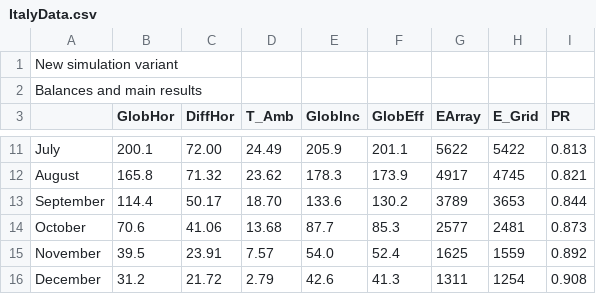
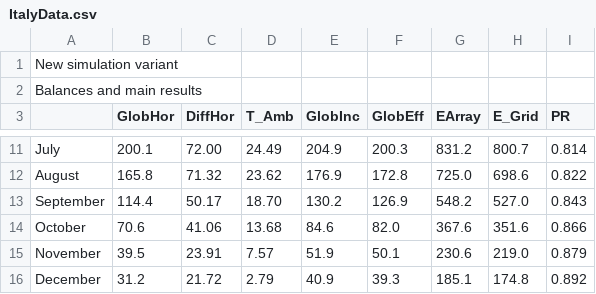
Before and after one commit to tommyj0/Island-Energy-Usage, a CSV file: res/ItalyData.csv, drawn as a sheet; only a part is shown, gaps mark what is left out; the diff covers the shown part only; the diff names each change by its address in the sheet, - before the commit and + after, or states it on an @@ line.

```diff
--- a/res/ItalyData.csv
+++ b/res/ItalyData.csv
-E11 (GlobInc): 205.9
+E11 (GlobInc): 204.9
-F11 (GlobEff): 201.1
+F11 (GlobEff): 200.3
-G11 (EArray): 5622
+G11 (EArray): 831.2
-H11 (E_Grid): 5422
+H11 (E_Grid): 800.7
-I11 (PR): 0.813
+I11 (PR): 0.814
-E12 (GlobInc): 178.3
+E12 (GlobInc): 176.9
-F12 (GlobEff): 173.9
+F12 (GlobEff): 172.8
-G12 (EArray): 4917
+G12 (EArray): 725.0
-H12 (E_Grid): 4745
+H12 (E_Grid): 698.6
-I12 (PR): 0.821
+I12 (PR): 0.822
-E13 (GlobInc): 133.6
+E13 (GlobInc): 130.2
-F13 (GlobEff): 130.2
+F13 (GlobEff): 126.9
-G13 (EArray): 3789
+G13 (EArray): 548.2
-H13 (E_Grid): 3653
+H13 (E_Grid): 527.0
-I13 (PR): 0.844
+I13 (PR): 0.843
-E14 (GlobInc): 87.7
+E14 (GlobInc): 84.6
-F14 (GlobEff): 85.3
+F14 (GlobEff): 82.0
-G14 (EArray): 2577
+G14 (EArray): 367.6
-H14 (E_Grid): 2481
+H14 (E_Grid): 351.6
-I14 (PR): 0.873
+I14 (PR): 0.866
-E15 (GlobInc): 54.0
+E15 (GlobInc): 51.9
-F15 (GlobEff): 52.4
+F15 (GlobEff): 50.1
-G15 (EArray): 1625
+G15 (EArray): 230.6
-H15 (E_Grid): 1559
+H15 (E_Grid): 219.0
-I15 (PR): 0.892
+I15 (PR): 0.879
-E16 (GlobInc): 42.6
+E16 (GlobInc): 40.9
-F16 (GlobEff): 41.3
+F16 (GlobEff): 39.3
-G16 (EArray): 1311
+G16 (EArray): 185.1
-H16 (E_Grid): 1254
+H16 (E_Grid): 174.8
-I16 (PR): 0.908
+I16 (PR): 0.892
```
Also changed, not shown: 33 edited cells elsewhere in this file, APS_solar_financials.csv, Many_Tears_Rescue_Wales_solar_financials.csv, 6 other files.
